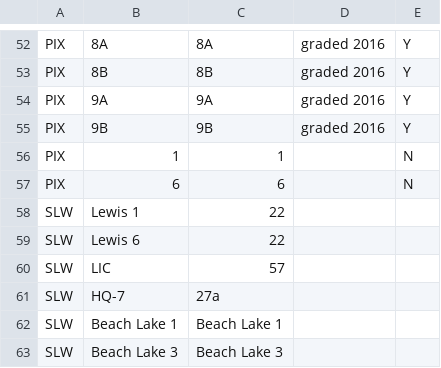
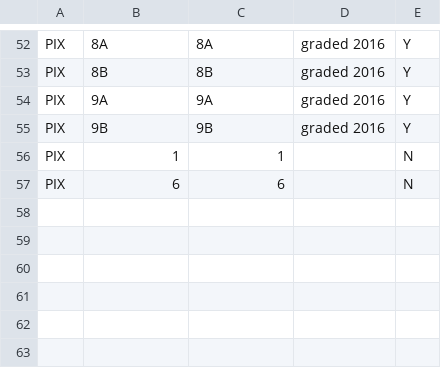
Before and after one commit to tyburns/WHAPDataAnalysis, a CSV file: CompareTreatmentShinyApp/WHAP2021_PP_20220922_MUs_KRN_Actions.csv, drawn as a sheet; only a part is shown, gaps mark what is left out; the diff names each change by its address in the sheet, - before the commit and + after, or states it on an @@ line.

Commit message:
effects of management actions for MDC

```diff
--- a/CompareTreatmentShinyApp/WHAP2021_PP_20220922_MUs_KRN_Actions.csv
+++ b/CompareTreatmentShinyApp/WHAP2021_PP_20220922_MUs_KRN_Actions.csv
-row 58: SLW | Lewis 1 | 22
-row 59: SLW | Lewis 6 | 22
-row 60: SLW | LIC | 57
-row 61: SLW | HQ-7 | 27a
-row 62: SLW | Beach Lake 1 | Beach Lake 1
-row 63: SLW | Beach Lake 3 | Beach Lake 3
```
Also changed, not shown: 3 other files.
